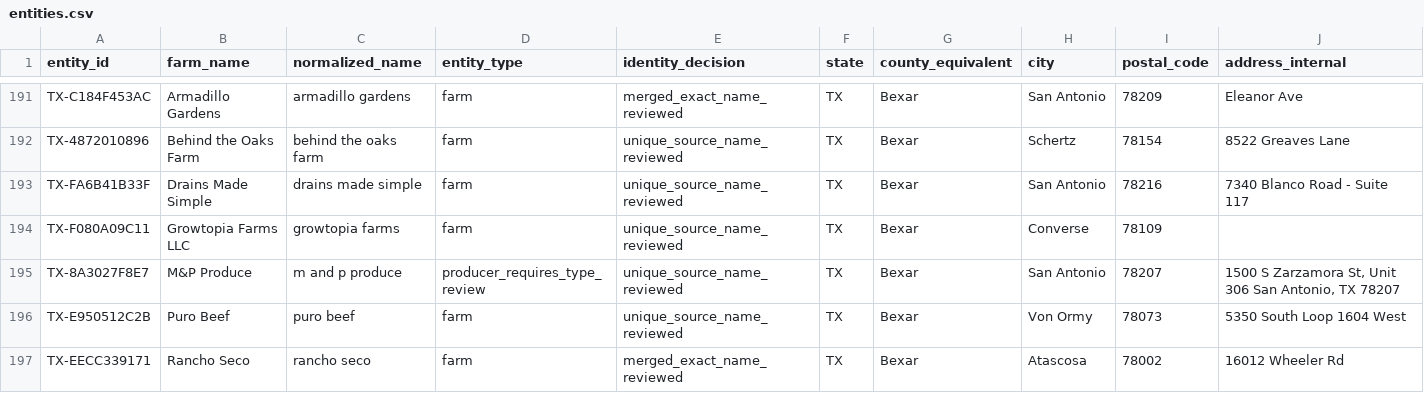
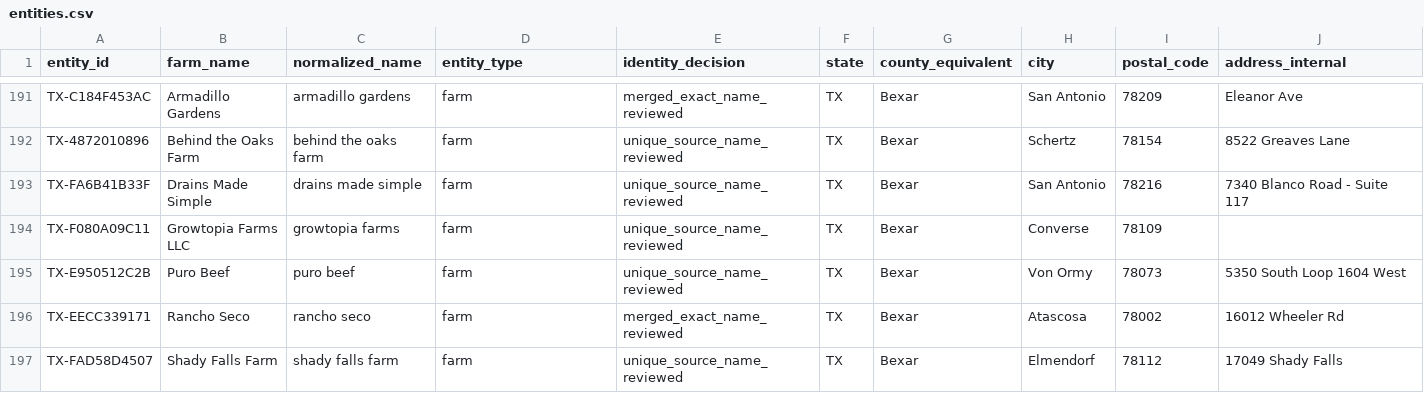
Before and after one commit to WBHankins93/farm-finder, a CSV file: research/state-expansions/TX/entities.csv, drawn as a sheet; only a part is shown, gaps mark what is left out; the shorter side is filled out with more unchanged rows; rows hold the shown columns only; the diff covers the shown part only; the diff names each change by its address in the sheet, - before the commit and + after, or states it on an @@ line.

```diff
--- a/research/state-expansions/TX/entities.csv
+++ b/research/state-expansions/TX/entities.csv
-row 195: TX-8A3027F8E7 | M&P Produce | m and p produce | producer_requires_type_review | unique_source_name_reviewed | TX | Bexar | San Antonio | 78207 | 1500 S Zarzamora St, Unit 306 San Antonio, TX 78207
```
Also changed, not shown: 2 removed rows and 23 edited cells elsewhere in this file, research/state-expansions/TX/decisions.csv, 2 other files.
